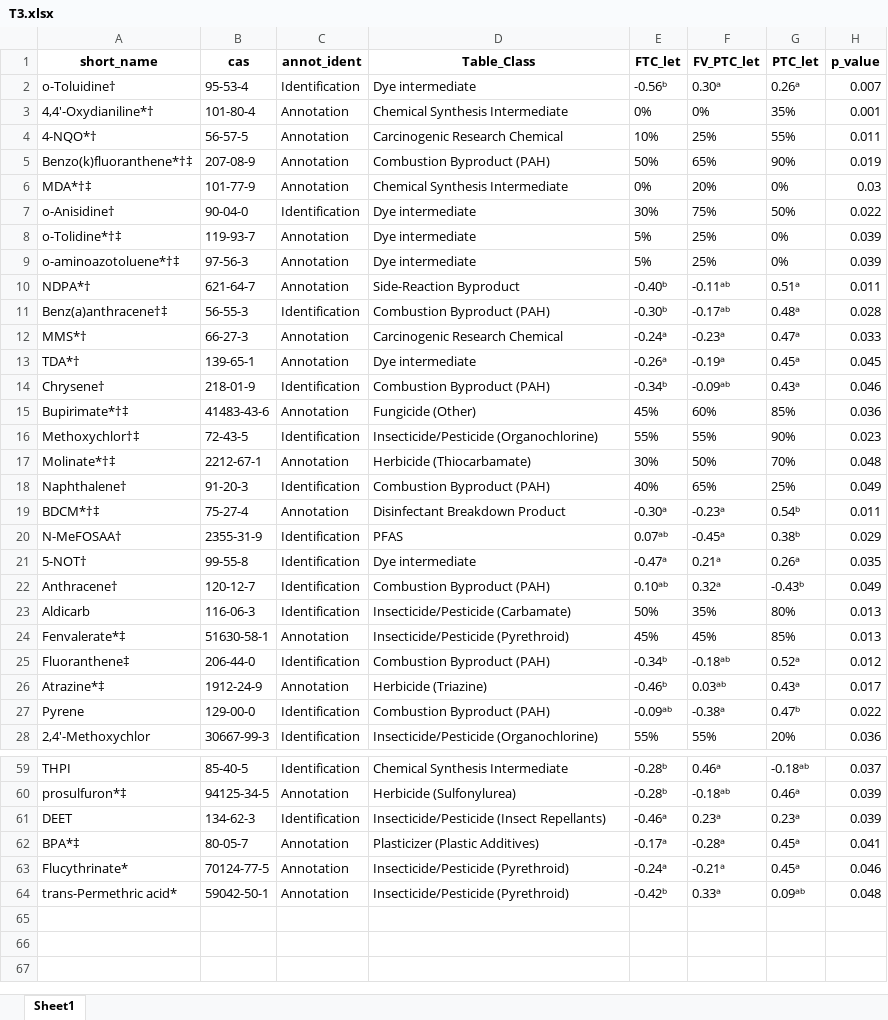
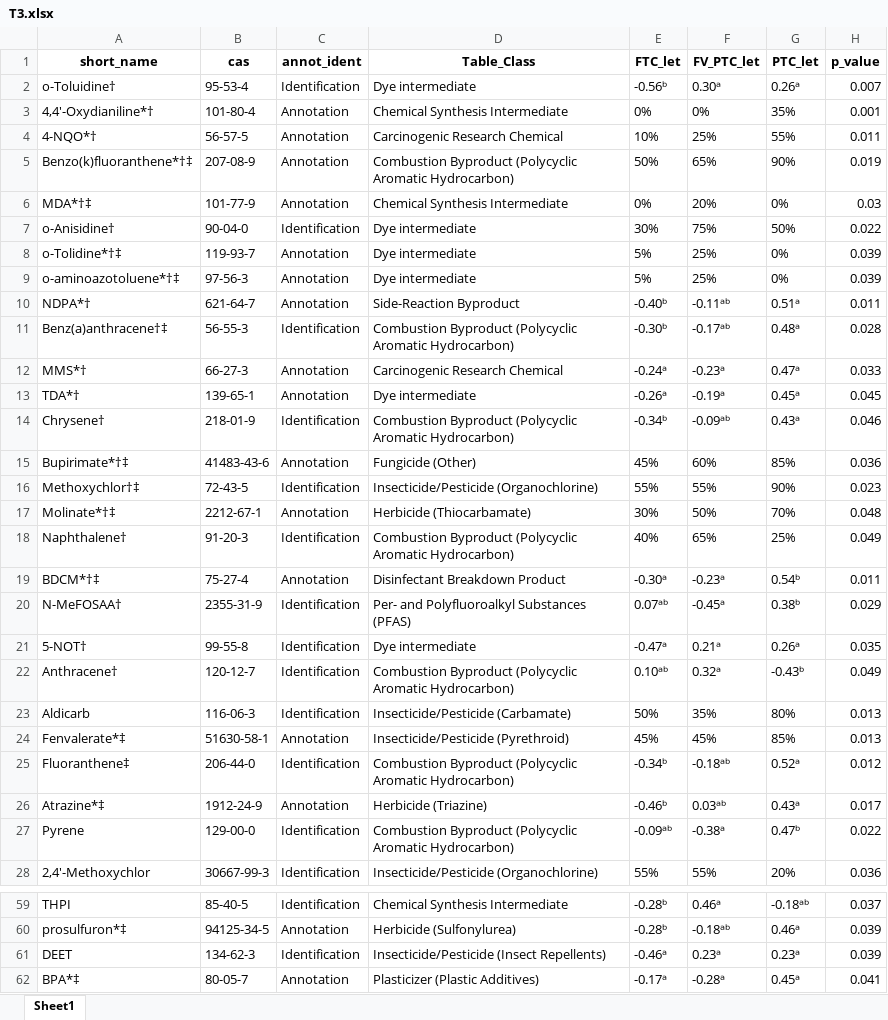
Before and after one commit to jdpreston30/thyroid-exposomics-2025, an Excel workbook: Outputs/Tables/T3.xlsx, sheet Sheet1, drawn as a sheet; only a part is shown, gaps mark what is left out; the shorter side is filled out with more unchanged rows; values as stored, in another font and other column widths than the file's, no borders; the diff names each change by its address in the sheet, - before the commit and + after, or states it on an @@ line.

```diff
--- a/Outputs/Tables/T3.xlsx (sheet Sheet1)
+++ b/Outputs/Tables/T3.xlsx (sheet Sheet1)
-D5 (Table_Class): Combustion Byproduct (PAH)
+D5 (Table_Class): Combustion Byproduct (Polycyclic Aromatic Hydrocarbon)
-D11 (Table_Class): Combustion Byproduct (PAH)
+D11 (Table_Class): Combustion Byproduct (Polycyclic Aromatic Hydrocarbon)
-D14 (Table_Class): Combustion Byproduct (PAH)
+D14 (Table_Class): Combustion Byproduct (Polycyclic Aromatic Hydrocarbon)
-D18 (Table_Class): Combustion Byproduct (PAH)
+D18 (Table_Class): Combustion Byproduct (Polycyclic Aromatic Hydrocarbon)
-D20 (Table_Class): PFAS
+D20 (Table_Class): Per- and Polyfluoroalkyl Substances (PFAS)
-D22 (Table_Class): Combustion Byproduct (PAH)
+D22 (Table_Class): Combustion Byproduct (Polycyclic Aromatic Hydrocarbon)
-D25 (Table_Class): Combustion Byproduct (PAH)
+D25 (Table_Class): Combustion Byproduct (Polycyclic Aromatic Hydrocarbon)
-D27 (Table_Class): Combustion Byproduct (PAH)
+D27 (Table_Class): Combustion Byproduct (Polycyclic Aromatic Hydrocarbon)
-D61 (Table_Class): Insecticide/Pesticide (Insect Repellants)
+D61 (Table_Class): Insecticide/Pesticide (Insect Repellents)
```
Also changed, not shown: Outputs/Tables/T2.xlsx, 7 other files.
